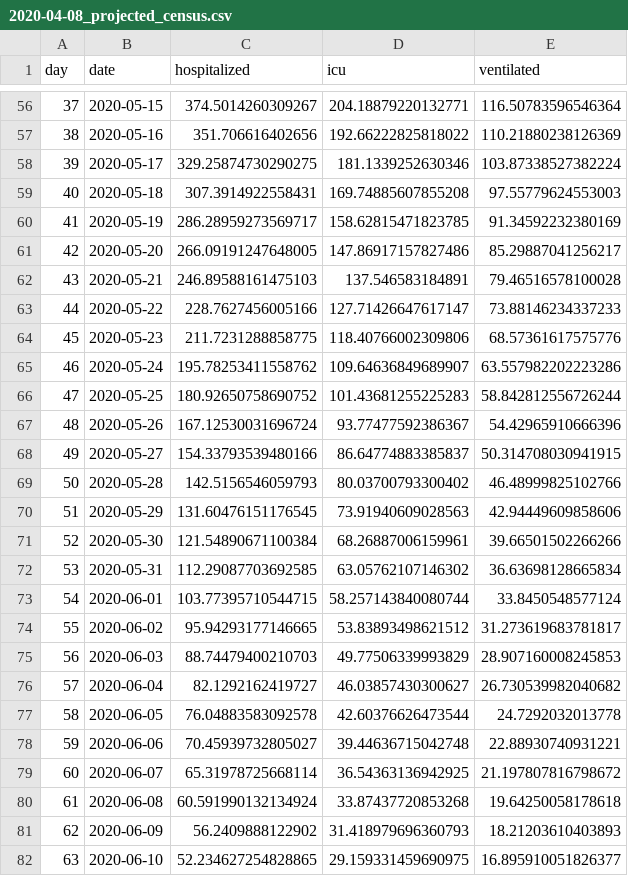
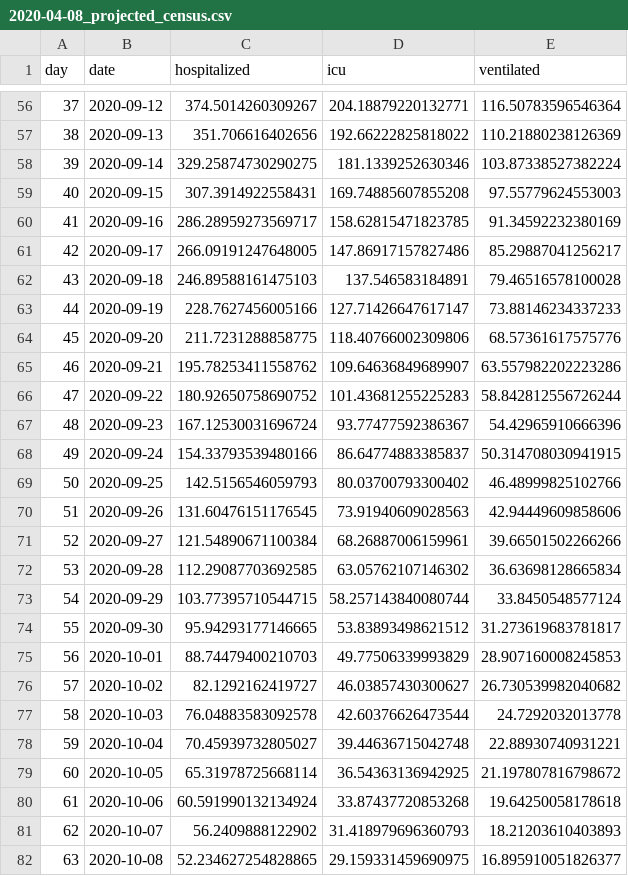
Before and after one commit to UMCSTaR/staff_projection, a CSV file: data/2020-04-08_projected_census.csv, drawn as a sheet; only a part is shown, gaps mark what is left out; the diff covers the shown part only.

```diff
--- a/data/2020-04-08_projected_census.csv
+++ b/data/2020-04-08_projected_census.csv
@@ -56,27 +56,27 @@ day,date,hospitalized,icu,ventilated
-37,2020-05-15,374.5014260309267,204.18879220132771,116.50783596546364
-38,2020-05-16,351.706616402656,192.66222825818022,110.21880238126369
-39,2020-05-17,329.25874730290275,181.1339252630346,103.87338527382224
-40,2020-05-18,307.3914922558431,169.74885607855208,97.55779624553003
-41,2020-05-19,286.28959273569717,158.62815471823785,91.34592232380169
-42,2020-05-20,266.09191247648005,147.86917157827486,85.29887041256217
-43,2020-05-21,246.89588161475103,137.546583184891,79.46516578100028
-44,2020-05-22,228.7627456005166,127.71426647617147,73.88146234337233
-45,2020-05-23,211.7231288858775,118.40766002309806,68.57361617575776
-46,2020-05-24,195.78253411558762,109.64636849689907,63.557982202223286
-47,2020-05-25,180.92650758690752,101.43681255225283,58.842812556726244
-48,2020-05-26,167.12530031696724,93.77477592386367,54.42965910666396
-49,2020-05-27,154.33793539480166,86.64774883385837,50.314708030941915
-50,2020-05-28,142.5156546059793,80.03700793300402,46.48999825102766
-51,2020-05-29,131.60476151176545,73.91940609028563,42.94449609858606
-52,2020-05-30,121.54890671100384,68.26887006159961,39.66501502266266
-53,2020-05-31,112.29087703692585,63.05762107146302,36.63698128665834
-54,2020-06-01,103.77395710544715,58.257143840080744,33.8450548577124
-55,2020-06-02,95.94293177146665,53.83893498621512,31.273619683781817
-56,2020-06-03,88.74479400210703,49.77506339993829,28.907160008245853
-57,2020-06-04,82.1292162419727,46.03857430300627,26.730539982040682
-58,2020-06-05,76.04883583092578,42.60376626473544,24.7292032013778
-59,2020-06-06,70.45939732805027,39.44636715042748,22.88930740931221
-60,2020-06-07,65.31978725668114,36.54363136942925,21.197807816798672
-61,2020-06-08,60.591990132134924,33.87437720853268,19.64250058178618
-62,2020-06-09,56.2409888122902,31.418979696360793,18.21203610403893
-63,2020-06-10,52.234627254828865,29.159331459690975,16.895910051826377
+37,2020-09-12,374.5014260309267,204.18879220132771,116.50783596546364
+38,2020-09-13,351.706616402656,192.66222825818022,110.21880238126369
+39,2020-09-14,329.25874730290275,181.1339252630346,103.87338527382224
+40,2020-09-15,307.3914922558431,169.74885607855208,97.55779624553003
+41,2020-09-16,286.28959273569717,158.62815471823785,91.34592232380169
+42,2020-09-17,266.09191247648005,147.86917157827486,85.29887041256217
+43,2020-09-18,246.89588161475103,137.546583184891,79.46516578100028
+44,2020-09-19,228.7627456005166,127.71426647617147,73.88146234337233
+45,2020-09-20,211.7231288858775,118.40766002309806,68.57361617575776
+46,2020-09-21,195.78253411558762,109.64636849689907,63.557982202223286
+47,2020-09-22,180.92650758690752,101.43681255225283,58.842812556726244
+48,2020-09-23,167.12530031696724,93.77477592386367,54.42965910666396
+49,2020-09-24,154.33793539480166,86.64774883385837,50.314708030941915
+50,2020-09-25,142.5156546059793,80.03700793300402,46.48999825102766
+51,2020-09-26,131.60476151176545,73.91940609028563,42.94449609858606
+52,2020-09-27,121.54890671100384,68.26887006159961,39.66501502266266
+53,2020-09-28,112.29087703692585,63.05762107146302,36.63698128665834
+54,2020-09-29,103.77395710544715,58.257143840080744,33.8450548577124
+55,2020-09-30,95.94293177146665,53.83893498621512,31.273619683781817
+56,2020-10-01,88.74479400210703,49.77506339993829,28.907160008245853
+57,2020-10-02,82.1292162419727,46.03857430300627,26.730539982040682
+58,2020-10-03,76.04883583092578,42.60376626473544,24.7292032013778
+59,2020-10-04,70.45939732805027,39.44636715042748,22.88930740931221
+60,2020-10-05,65.31978725668114,36.54363136942925,21.197807816798672
+61,2020-10-06,60.591990132134924,33.87437720853268,19.64250058178618
+62,2020-10-07,56.2409888122902,31.418979696360793,18.21203610403893
+63,2020-10-08,52.234627254828865,29.159331459690975,16.895910051826377
```
Also changed, not shown: 95 edited cells elsewhere in this file.
